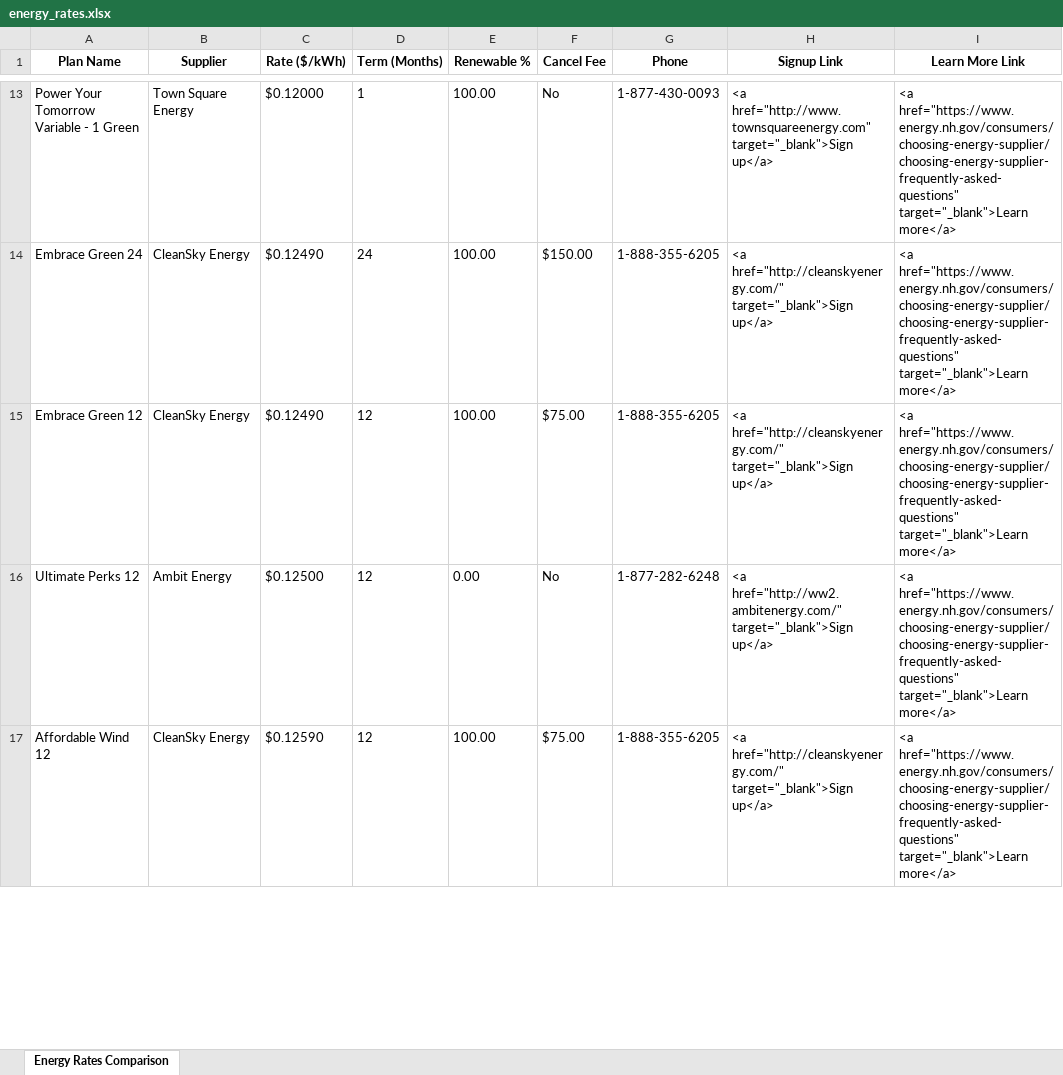
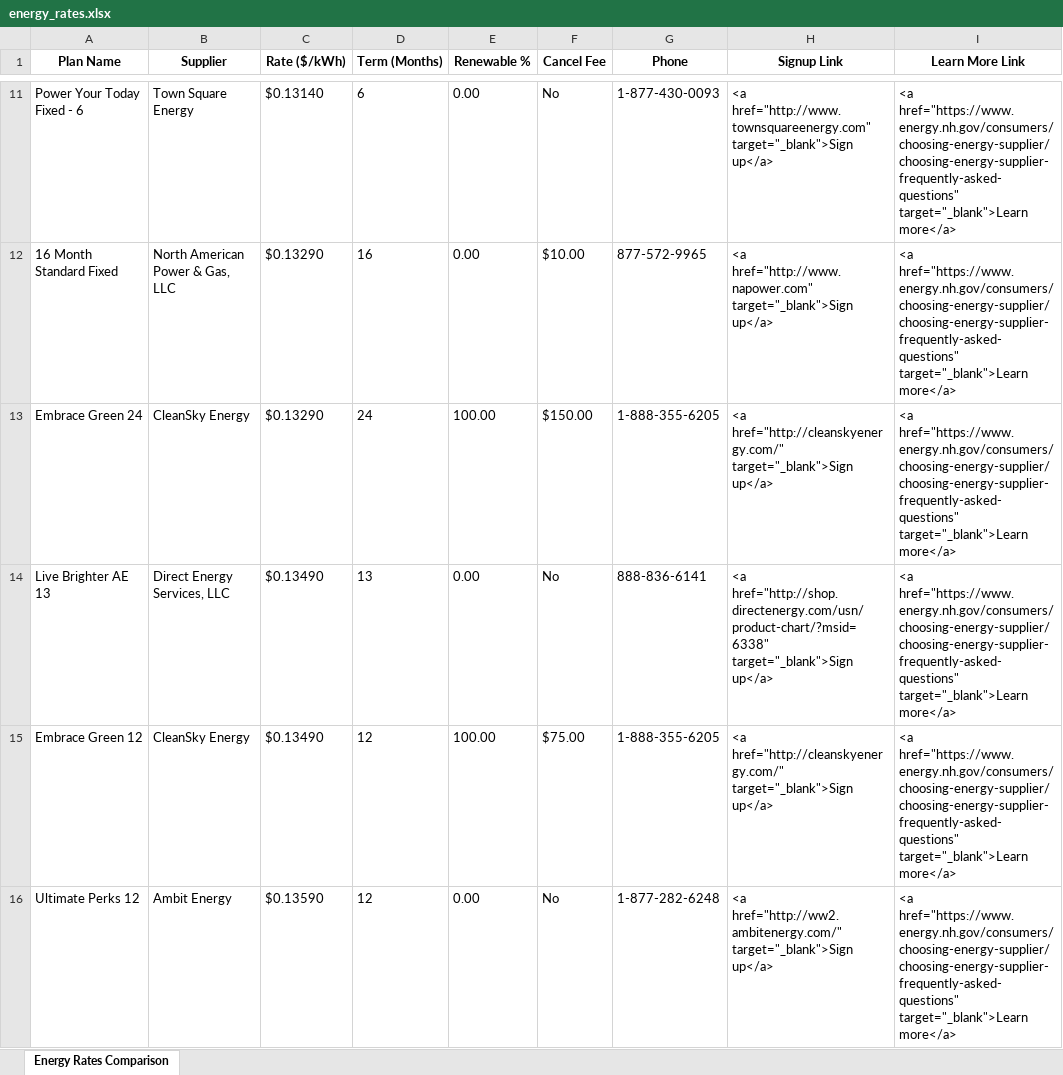
Before and after one commit to JohnGrey0/better-nh-energy-comparison, an Excel workbook: outputs/excel/energy_rates.xlsx, sheet Energy Rates Comparison, drawn as a sheet; only a part is shown, gaps mark what is left out; values as stored, in another font and other column widths than the file's, no borders; removed rows and columns are numbered as before the commit, all else as after; the diff covers the shown part only; the diff names each change by its address in the sheet, - before the commit and + after, or states it on an @@ line.

Commit message:
Auto-update energy rates data - 2026-05-24 14:47:24

```diff
--- a/outputs/excel/energy_rates.xlsx (sheet Energy Rates Comparison)
+++ b/outputs/excel/energy_rates.xlsx (sheet Energy Rates Comparison)
-A11 (Plan Name): Power Your Tomorrow Variable - 1 Green
+A11 (Plan Name): Power Your Today Fixed - 6
-C11 (Rate ($/kWh)): $0.12000
+C11 (Rate ($/kWh)): $0.13140
-D11 (Term (Months)): 1
+D11 (Term (Months)): 6
-E11 (Renewable %): 100.00
+E11 (Renewable %): 0.00
+row 12: 16 Month Standard Fixed | North American Power & Gas, LLC | $0.13290 | 16 | 0.00 | $10.00 | 877-572-9965 | <a href="http://www.napower.com" target="_blank">Sign up</a> | <a href="https://www.energy.nh.gov/consumers/choosing-energy-supplier/choosing-energy-supplier-frequently-asked-questions" target="_blank">Learn more</a>
-C13 (Rate ($/kWh)): $0.12490
+C13 (Rate ($/kWh)): $0.13290
+row 14: Live Brighter AE 13 | Direct Energy Services, LLC | $0.13490 | 13 | 0.00 | No | 888-836-6141 | <a href="http://shop.directenergy.com/usn/product-chart/?msid=6338" target="_blank">Sign up</a> | <a href="https://www.energy.nh.gov/consumers/choosing-energy-supplier/choosing-energy-supplier-frequently-asked-questions" target="_blank">Learn more</a>
-C15 (Rate ($/kWh)): $0.12490
+C15 (Rate ($/kWh)): $0.13490
-C16 (Rate ($/kWh)): $0.12500
+C16 (Rate ($/kWh)): $0.13590
-row 17: Affordable Wind 12 | CleanSky Energy | $0.12590 | 12 | 100.00 | $75.00 | 1-888-355-6205 | <a href="http://cleanskyenergy.com/" target="_blank">Sign up</a> | <a href="https://www.energy.nh.gov/consumers/choosing-energy-supplier/choosing-energy-supplier-frequently-asked-questions" target="_blank">Learn more</a>
```
Also changed, not shown: 10 added rows, 13 removed rows and 16 edited cells elsewhere in this sheet, 4 other files.
